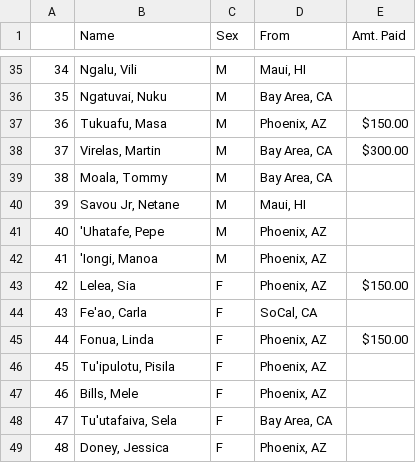
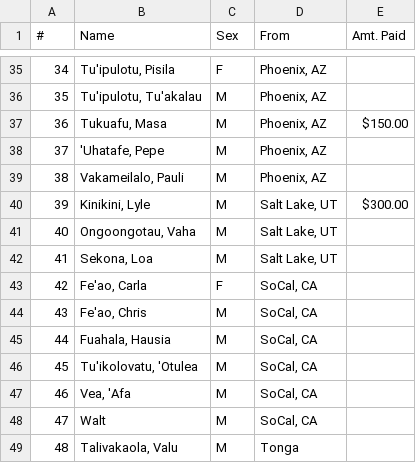
Before and after one commit to mtuiono/streamlit_playersList, a CSV file: players.csv, drawn as a sheet; only a part is shown, gaps mark what is left out; the diff covers the shown part only.

```diff
--- a/players.csv
+++ b/players.csv
@@ -1 +1 @@
-,Name,Sex,From,Amt. Paid,,,,,,
+#,Name,Sex,From,Amt. Paid
@@ -35,2 +35,2 @@
-34,"Ngalu, Vili",M,"Maui, HI",,,,,,,
-35,"Ngatuvai, Nuku",M,"Bay Area, CA",,,,,,,
+34,"Tu'ipulotu, Pisila",F,"Phoenix, AZ"
+35,"Tu'ipulotu, Tu'akalau",M,"Phoenix, AZ"
@@ -38,12 +38,12 @@
-37,"Virelas, Martin",M,"Bay Area, CA", $300.00 ,,,,,,
-38,"Moala, Tommy",M,"Bay Area, CA",,,,,,,
-39,"Savou Jr, Netane",M,"Maui, HI",,,,,,,
-40,"'Uhatafe, Pepe",M,"Phoenix, AZ",,,,,,,
-41,"'Iongi, Manoa",M,"Phoenix, AZ",,,,,,,
-42,"Lelea, Sia",F,"Phoenix, AZ", $150.00 ,,,,,,
-43,"Fe'ao, Carla",F,"SoCal, CA",,,,,,,
-44,"Fonua, Linda",F,"Phoenix, AZ", $150.00 ,,,,,,
-45,"Tu'ipulotu, Pisila",F,"Phoenix, AZ",,,,,,,
-46,"Bills, Mele",F,"Phoenix, AZ",,,,,,,
-47,"Tu'utafaiva, Sela",F,"Bay Area, CA",,,,,,,
-48,"Doney, Jessica",F,"Phoenix, AZ",,,,,,,
+37,"'Uhatafe, Pepe",M,"Phoenix, AZ"
+38,"Vakameilalo, Pauli",M,"Phoenix, AZ"
+39,"Kinikini, Lyle",M,"Salt Lake, UT", $300.00
+40,"Ongoongotau, Vaha",M,"Salt Lake, UT"
+41,"Sekona, Loa",M,"Salt Lake, UT"
+42,"Fe'ao, Carla",F,"SoCal, CA"
+43,"Fe'ao, Chris",M,"SoCal, CA"
+44,"Fuahala, Hausia",M,"SoCal, CA"
+45,"Tu'ikolovatu, 'Otulea",M,"SoCal, CA"
+46,"Vea, 'Afa",M,"SoCal, CA"
+47,Walt,M,"SoCal, CA"
+48,"Talivakaola, Valu",M,Tonga
```
Also changed, not shown: 72 edited cells elsewhere in this file.
